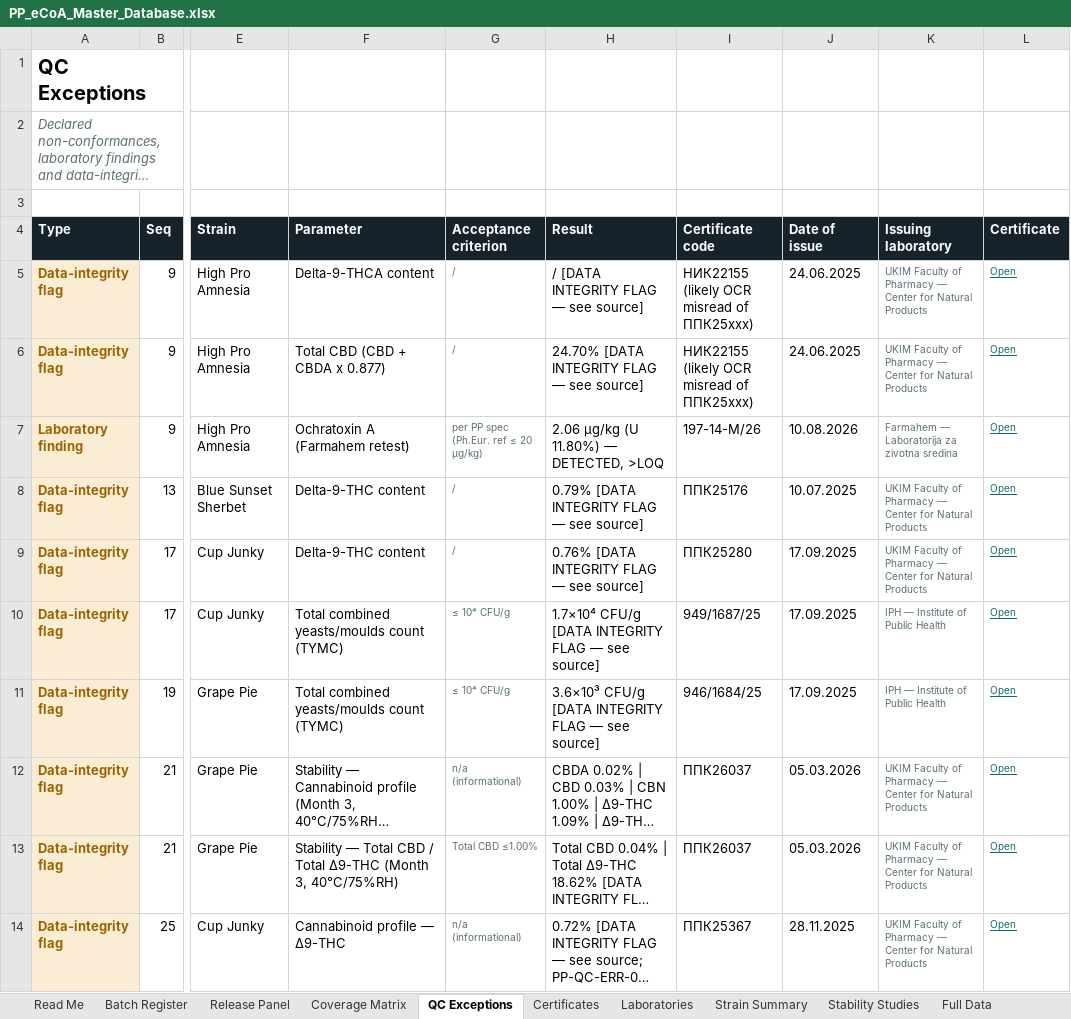
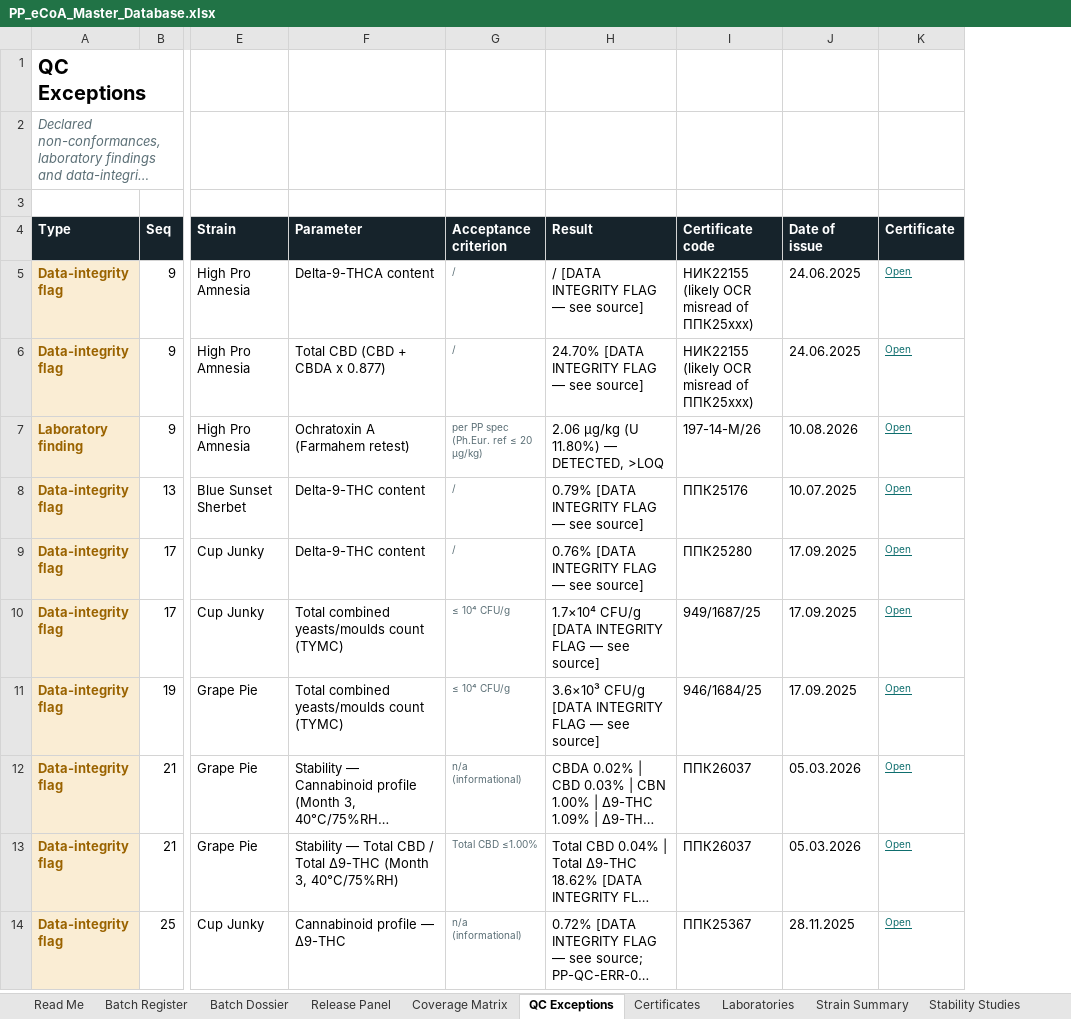
Before and after one commit to 3p4e/letta-stack, an Excel workbook: ingestion/coa_track/letta-imb-coas/exports/PP_eCoA_Master_Database.xlsx, sheet QC Exceptions, drawn as a sheet; only a part is shown, gaps mark what is left out; long unchanged cells end in …; values as stored, in another font and other column widths than the file's, no borders; the diff names each change by its address in the sheet, - before the commit and + after, or states it on an @@ line.

```diff
--- a/ingestion/coa_track/letta-imb-coas/exports/PP_eCoA_Master_Database.xlsx (sheet QC Exceptions)
+++ b/ingestion/coa_track/letta-imb-coas/exports/PP_eCoA_Master_Database.xlsx (sheet QC Exceptions)
+sheet tab: Batch Dossier
-column K (Issuing laboratory), rows 5-14: UKIM Faculty of Pharmacy — Center for Natural Products | UKIM Faculty of Pharmacy — Center for Natural Products | Farmahem — Laboratorija za zivotna sredina | UKIM Faculty of Pharmacy — Center for Natural Products | UKIM Faculty of Pharmacy — Center for Natural Products | IPH — Institute of Public Health | IPH — Institute of Public Health | UKIM Faculty of Pharmacy — Center for Natural Products | UKIM Faculty of Pharmacy — Center for Natural Products | UKIM Faculty of Pharmacy — Center for Natural Products
```
Also changed, not shown: sheet Stability Studies, sheet Full Data, 1 other file.
